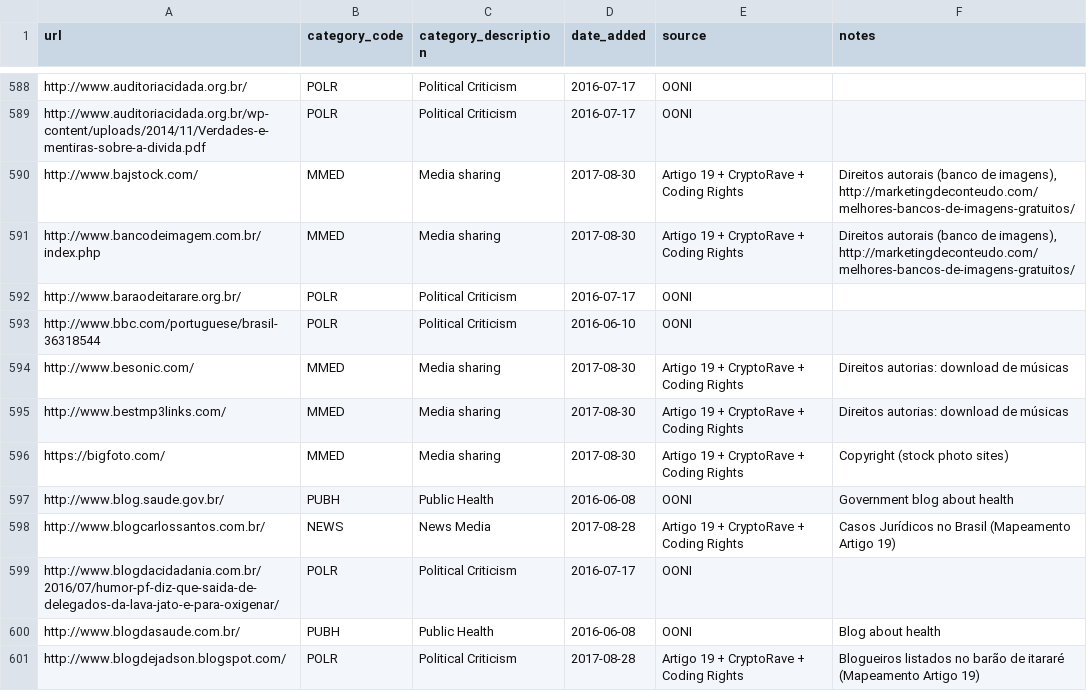
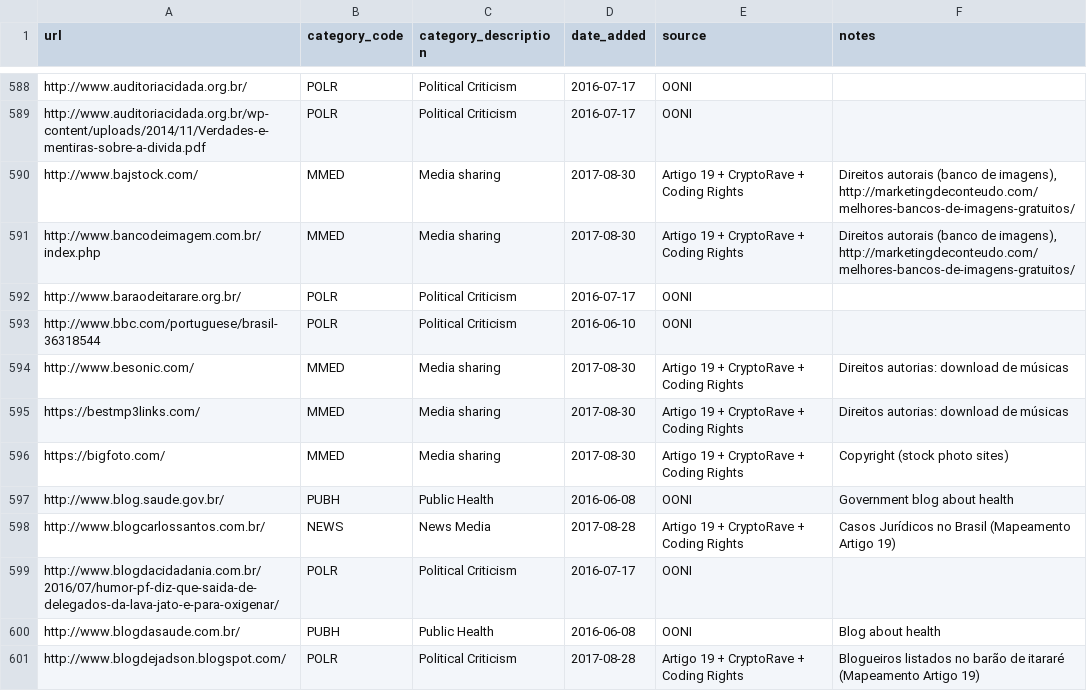
Before and after one commit to ooni/test-lists, a CSV file: lists/br.csv, drawn as a sheet; only a part is shown, gaps mark what is left out.

Commit message:
Upgraded to HTTPS

```diff
--- a/lists/br.csv
+++ b/lists/br.csv
@@ -594,3 +594,3 @@ http://www.bbc.com/portuguese/brasil-36318544,POLR,Political Criticism,2016-06-1
 http://www.besonic.com/,MMED,Media sharing,2017-08-30,Artigo 19 + CryptoRave + Coding Rights,Direitos autorias: download de músicas
-http://www.bestmp3links.com/,MMED,Media sharing,2017-08-30,Artigo 19 + CryptoRave + Coding Rights,Direitos autorias: download de músicas
+https://bestmp3links.com/,MMED,Media sharing,2017-08-30,Artigo 19 + CryptoRave + Coding Rights,Direitos autorias: download de músicas
 https://bigfoto.com/,MMED,Media sharing,2017-08-30,Artigo 19 + CryptoRave + Coding Rights,Copyright (stock photo sites)
```
